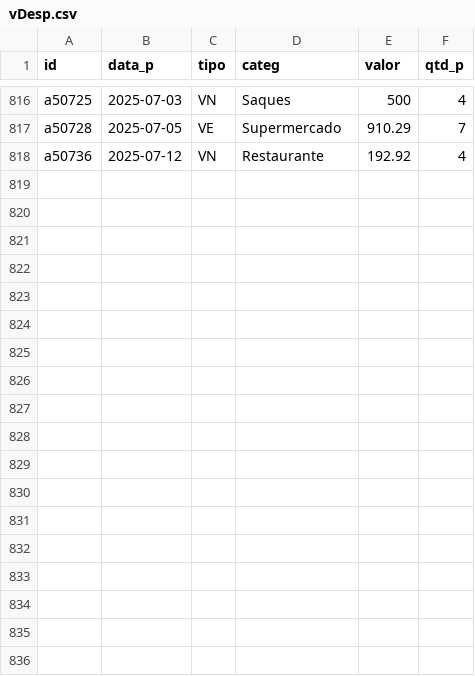
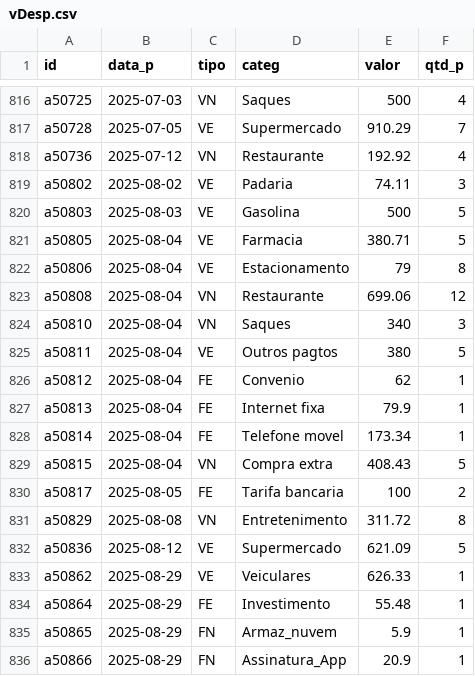
Before and after one commit to fgqfranklin-png/dadosfgq, a CSV file: vDesp.csv, drawn as a sheet; only a part is shown, gaps mark what is left out; the diff names each change by its address in the sheet, - before the commit and + after, or states it on an @@ line.

Commit message:
Atualização vDesp.csv

```diff
--- a/vDesp.csv
+++ b/vDesp.csv
+row 819: a50802 | 2025-08-02 | VE | Padaria | 74.11 | 3
+row 820: a50803 | 2025-08-03 | VE | Gasolina | 500 | 5
+row 821: a50805 | 2025-08-04 | VE | Farmacia | 380.71 | 5
+row 822: a50806 | 2025-08-04 | VE | Estacionamento | 79 | 8
+row 823: a50808 | 2025-08-04 | VN | Restaurante | 699.06 | 12
+row 824: a50810 | 2025-08-04 | VN | Saques | 340 | 3
+row 825: a50811 | 2025-08-04 | VE | Outros pagtos | 380 | 5
+row 826: a50812 | 2025-08-04 | FE | Convenio | 62 | 1
+row 827: a50813 | 2025-08-04 | FE | Internet fixa | 79.9 | 1
+row 828: a50814 | 2025-08-04 | FE | Telefone movel | 173.34 | 1
+row 829: a50815 | 2025-08-04 | VN | Compra extra | 408.43 | 5
+row 830: a50817 | 2025-08-05 | FE | Tarifa bancaria | 100 | 2
+row 831: a50829 | 2025-08-08 | VN | Entretenimento | 311.72 | 8
+row 832: a50836 | 2025-08-12 | VE | Supermercado | 621.09 | 5
+row 833: a50862 | 2025-08-29 | VE | Veiculares | 626.33 | 1
+row 834: a50864 | 2025-08-29 | FE | Investimento | 55.48 | 1
+row 835: a50865 | 2025-08-29 | FN | Armaz_nuvem | 5.9 | 1
+row 836: a50866 | 2025-08-29 | FN | Assinatura_App | 20.9 | 1
```
